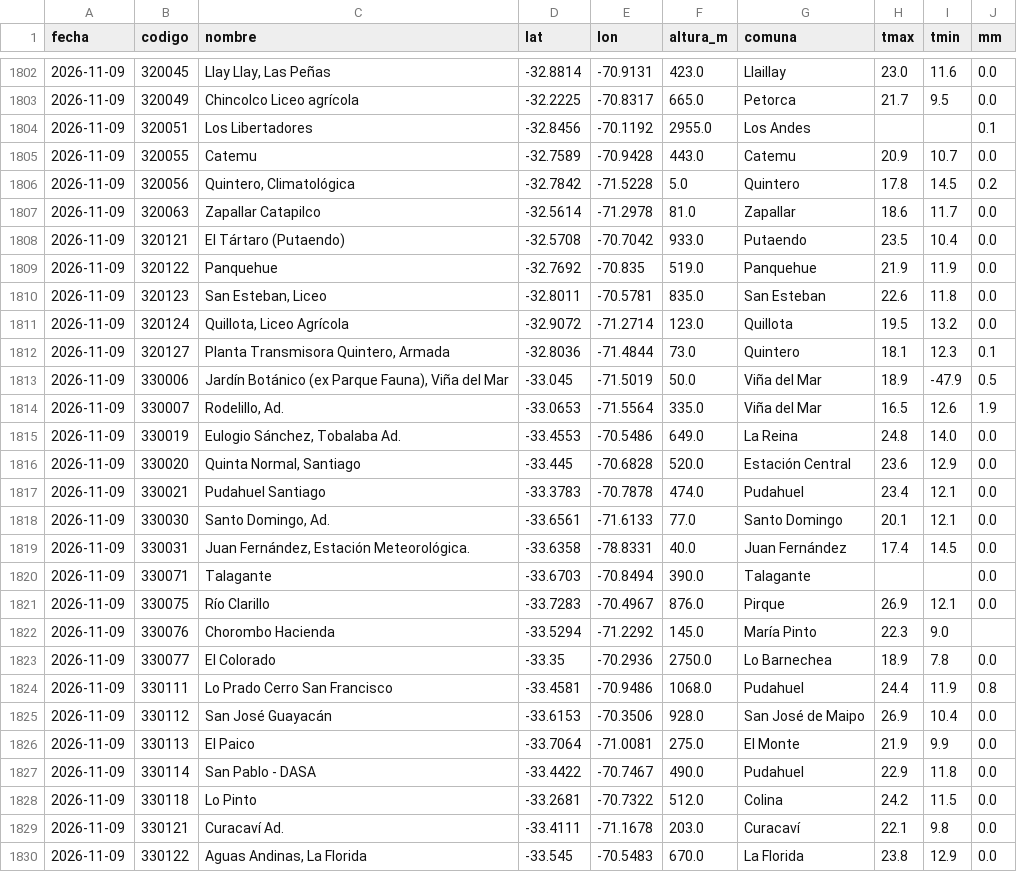
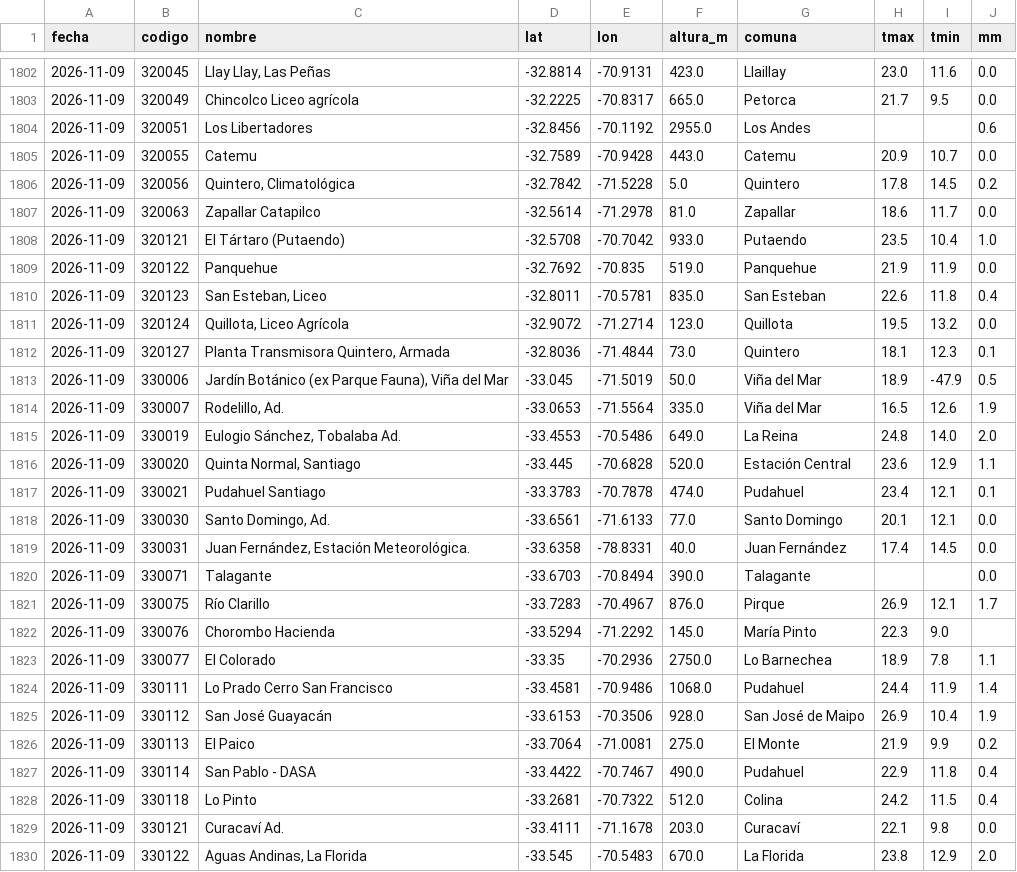
Before and after one commit to PanchoDigevo/earth2-chile-verificacion, a CSV file: estaciones/datos/dmc_extremos.csv, drawn as a sheet; only a part is shown, gaps mark what is left out; the diff covers the shown part only.

```diff
--- a/estaciones/datos/dmc_extremos.csv
+++ b/estaciones/datos/dmc_extremos.csv
@@ -1803,3 +1803,3 @@ fecha,codigo,nombre,lat,lon,altura_m,comuna,tmax,tmin,mm
 2026-11-09,320049,Chincolco Liceo agrícola,-32.2225,-70.8317,665.0,Petorca,21.7,9.5,0.0
-2026-11-09,320051,Los Libertadores,-32.8456,-70.1192,2955.0,Los Andes,,,0.1
+2026-11-09,320051,Los Libertadores,-32.8456,-70.1192,2955.0,Los Andes,,,0.6
 2026-11-09,320055,Catemu,-32.7589,-70.9428,443.0,Catemu,20.9,10.7,0.0
@@ -1807,5 +1807,5 @@ fecha,codigo,nombre,lat,lon,altura_m,comuna,tmax,tmin,mm
 2026-11-09,320063,Zapallar Catapilco,-32.5614,-71.2978,81.0,Zapallar,18.6,11.7,0.0
-2026-11-09,320121,El Tártaro (Putaendo),-32.5708,-70.7042,933.0,Putaendo,23.5,10.4,0.0
+2026-11-09,320121,El Tártaro (Putaendo),-32.5708,-70.7042,933.0,Putaendo,23.5,10.4,1.0
 2026-11-09,320122,Panquehue,-32.7692,-70.835,519.0,Panquehue,21.9,11.9,0.0
-2026-11-09,320123,"San Esteban, Liceo",-32.8011,-70.5781,835.0,San Esteban,22.6,11.8,0.0
+2026-11-09,320123,"San Esteban, Liceo",-32.8011,-70.5781,835.0,San Esteban,22.6,11.8,0.4
 2026-11-09,320124,"Quillota, Liceo Agrícola",-32.9072,-71.2714,123.0,Quillota,19.5,13.2,0.0
@@ -1814,5 +1814,5 @@ fecha,codigo,nombre,lat,lon,altura_m,comuna,tmax,tmin,mm
 2026-11-09,330007,"Rodelillo, Ad.",-33.0653,-71.5564,335.0,Viña del Mar,16.5,12.6,1.9
-2026-11-09,330019,"Eulogio Sánchez, Tobalaba Ad.",-33.4553,-70.5486,649.0,La Reina,24.8,14.0,0.0
-2026-11-09,330020,"Quinta Normal, Santiago",-33.445,-70.6828,520.0,Estación Central,23.6,12.9,0.0
-2026-11-09,330021,Pudahuel Santiago,-33.3783,-70.7878,474.0,Pudahuel,23.4,12.1,0.0
+2026-11-09,330019,"Eulogio Sánchez, Tobalaba Ad.",-33.4553,-70.5486,649.0,La Reina,24.8,14.0,2.0
+2026-11-09,330020,"Quinta Normal, Santiago",-33.445,-70.6828,520.0,Estación Central,23.6,12.9,1.1
+2026-11-09,330021,Pudahuel Santiago,-33.3783,-70.7878,474.0,Pudahuel,23.4,12.1,0.1
 2026-11-09,330030,"Santo Domingo, Ad.",-33.6561,-71.6133,77.0,Santo Domingo,20.1,12.1,0.0
@@ -1820,11 +1820,11 @@ fecha,codigo,nombre,lat,lon,altura_m,comuna,tmax,tmin,mm
 2026-11-09,330071,Talagante,-33.6703,-70.8494,390.0,Talagante,,,0.0
-2026-11-09,330075,Río Clarillo,-33.7283,-70.4967,876.0,Pirque,26.9,12.1,0.0
+2026-11-09,330075,Río Clarillo,-33.7283,-70.4967,876.0,Pirque,26.9,12.1,1.7
 2026-11-09,330076,Chorombo Hacienda,-33.5294,-71.2292,145.0,María Pinto,22.3,9.0,
-2026-11-09,330077,El Colorado,-33.35,-70.2936,2750.0,Lo Barnechea,18.9,7.8,0.0
-2026-11-09,330111,Lo Prado Cerro San Francisco,-33.4581,-70.9486,1068.0,Pudahuel,24.4,11.9,0.8
-2026-11-09,330112,San José  Guayacán,-33.6153,-70.3506,928.0,San José de Maipo,26.9,10.4,0.0
-2026-11-09,330113,El Paico,-33.7064,-71.0081,275.0,El Monte,21.9,9.9,0.0
-2026-11-09,330114,San Pablo - DASA,-33.4422,-70.7467,490.0,Pudahuel,22.9,11.8,0.0
-2026-11-09,330118,Lo Pinto,-33.2681,-70.7322,512.0,Colina,24.2,11.5,0.0
+2026-11-09,330077,El Colorado,-33.35,-70.2936,2750.0,Lo Barnechea,18.9,7.8,1.1
+2026-11-09,330111,Lo Prado Cerro San Francisco,-33.4581,-70.9486,1068.0,Pudahuel,24.4,11.9,1.4
+2026-11-09,330112,San José  Guayacán,-33.6153,-70.3506,928.0,San José de Maipo,26.9,10.4,1.9
+2026-11-09,330113,El Paico,-33.7064,-71.0081,275.0,El Monte,21.9,9.9,0.2
+2026-11-09,330114,San Pablo - DASA,-33.4422,-70.7467,490.0,Pudahuel,22.9,11.8,0.4
+2026-11-09,330118,Lo Pinto,-33.2681,-70.7322,512.0,Colina,24.2,11.5,0.4
 2026-11-09,330121,Curacaví Ad.,-33.4111,-71.1678,203.0,Curacaví,22.1,9.8,0.0
-2026-11-09,330122,"Aguas Andinas, La Florida",-33.545,-70.5483,670.0,La Florida,23.8,12.9,0.0
+2026-11-09,330122,"Aguas Andinas, La Florida",-33.545,-70.5483,670.0,La Florida,23.8,12.9,2.0
```
Also changed, not shown: 1 added row and 12 edited cells elsewhere in this file, estaciones/datos/dmc_pron/aaa.csv, estaciones/datos/dmc_pron/boletin.csv, 10 other files.
